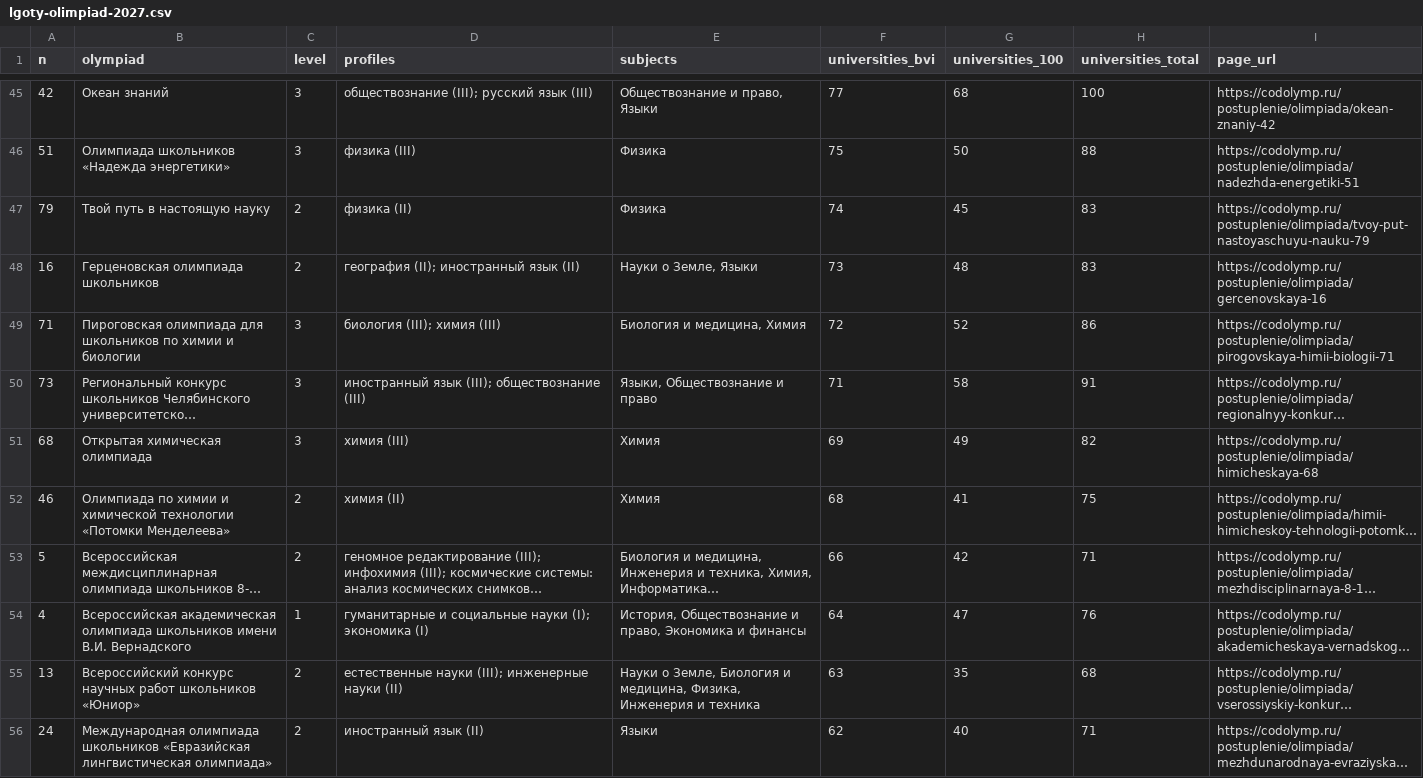
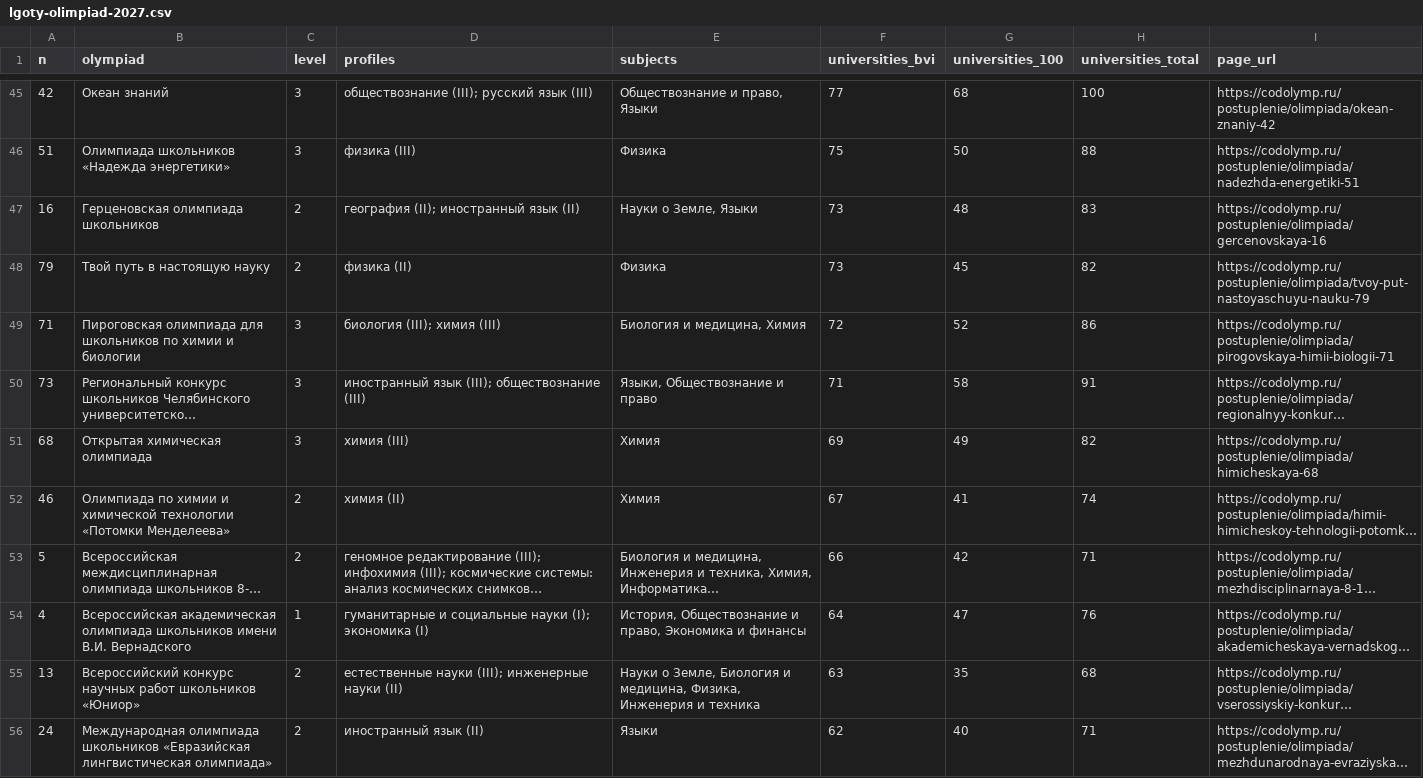
Before and after one commit to Cyberhand2/codolymp-opendata, a CSV file: lgoty-olimpiad-2027.csv, drawn as a sheet; only a part is shown, gaps mark what is left out; long unchanged cells end in …; removed rows and columns are numbered as before the commit, all else as after; the diff covers the shown part only; the diff names each change by its address in the sheet, - before the commit and + after, or states it on an @@ line.

Commit message:
Обновление данных 2026-11-25: manifest.json, schedule.json, schedule.csv, lgoty-olimpiad-2027.json, lgoty-olimpiad-2027.csv
Собрано из тех же данных, которыми живёт сайт. Описание наборов и условия использования — https://codolymp.ru/otkrytye-dannye

```diff
--- a/lgoty-olimpiad-2027.csv
+++ b/lgoty-olimpiad-2027.csv
-row 47: 79 | Твой путь в настоящую науку | 2 | физика (II) | Физика | 74 | 45 | 83 | https://codolymp.ru/postuplenie/olimpiada/tvoy-put-nastoyaschuyu-nauku-79
+row 48: 79 | Твой путь в настоящую науку | 2 | физика (II) | Физика | 73 | 45 | 82 | https://codolymp.ru/postuplenie/olimpiada/tvoy-put-nastoyaschuyu-nauku-79
-F52 (universities_bvi): 68
+F52 (universities_bvi): 67
-H52 (universities_total): 75
+H52 (universities_total): 74
```
Also changed, not shown: 2 added rows, 2 removed rows and 6 edited cells elsewhere in this file, schedule.csv, 3 other files.
